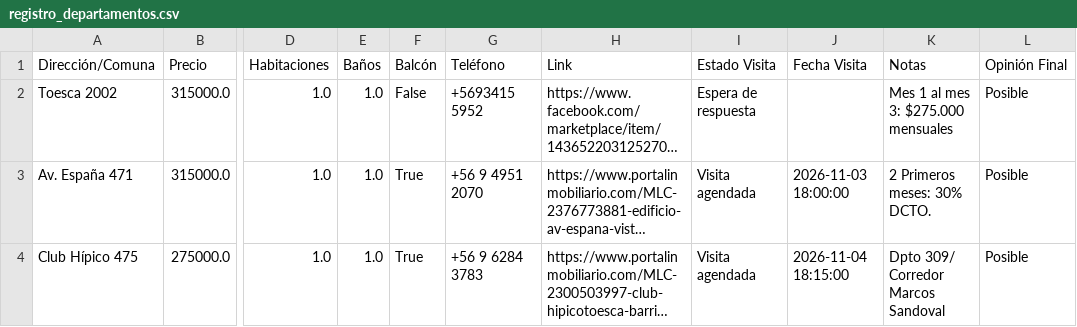
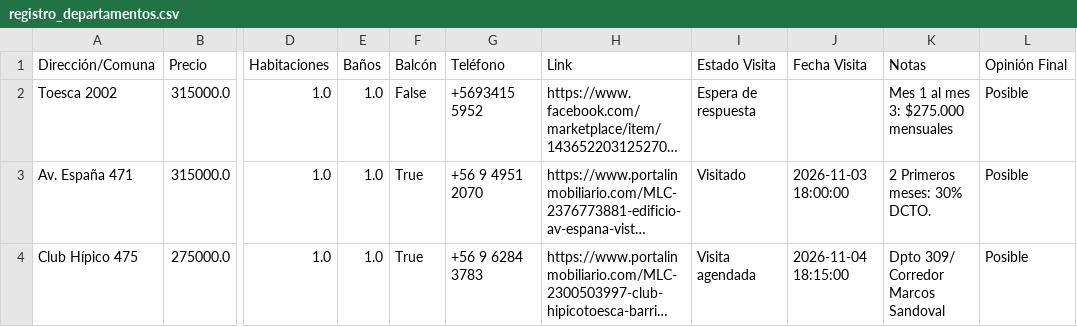
Before and after one commit to epradenasf/buscador-arriendos, a CSV file: registro_departamentos.csv, drawn as a sheet; only a part is shown, gaps mark what is left out; long unchanged cells end in …; the diff names each change by its address in the sheet, - before the commit and + after, or states it on an @@ line.

Commit message:
Actualización automática de arriendos desde Streamlit

```diff
--- a/registro_departamentos.csv
+++ b/registro_departamentos.csv
-I3 (Estado Visita): Visita agendada
+I3 (Estado Visita): Visitado
```
